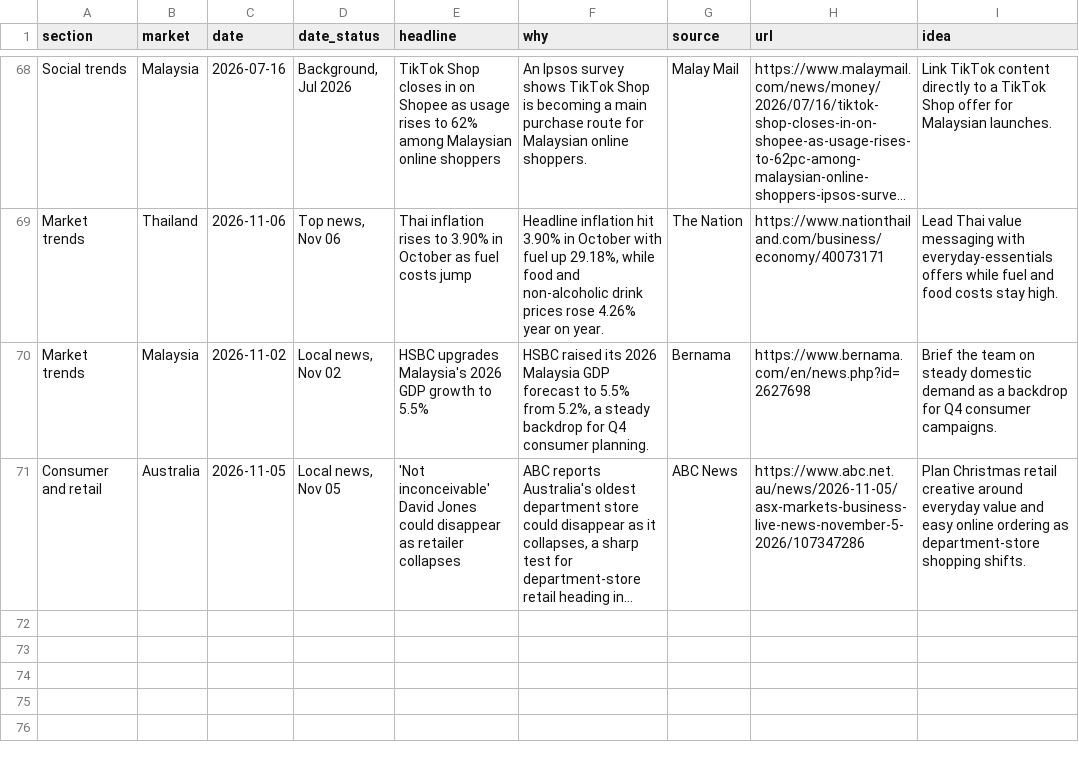
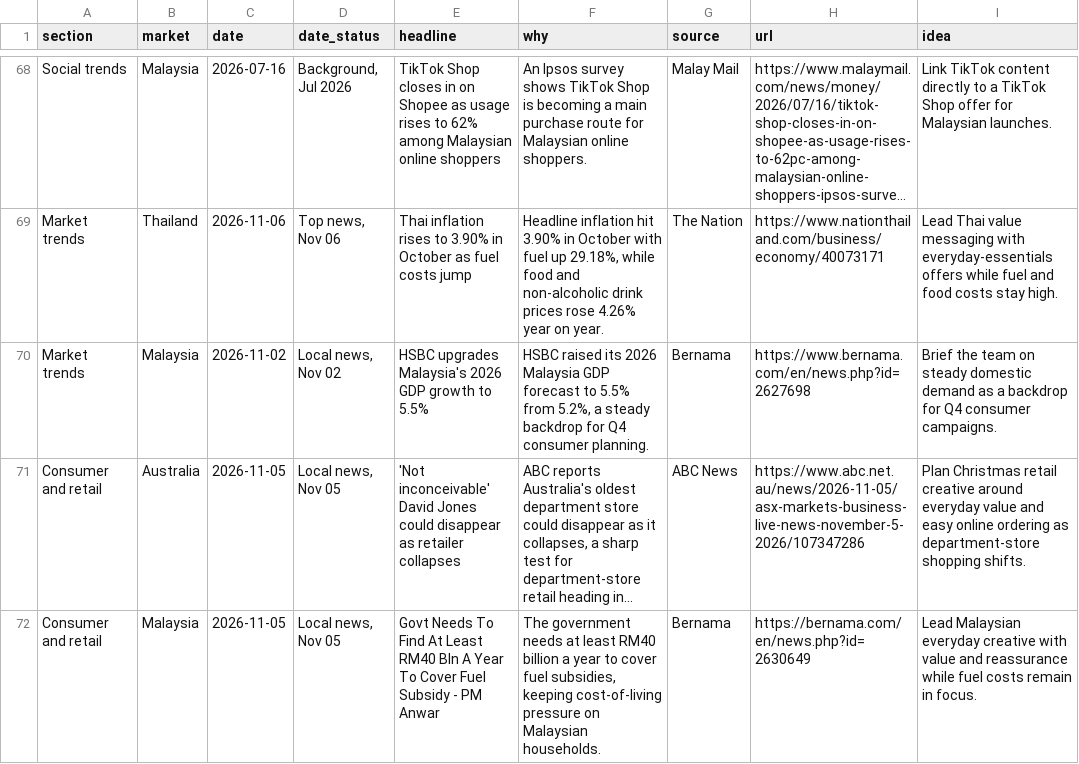
Before and after one commit to DSMNDh/Daily_Brief, a CSV file: data/briefing.csv, drawn as a sheet; only a part is shown, gaps mark what is left out; long unchanged cells end in …; the diff names each change by its address in the sheet, - before the commit and + after, or states it on an @@ line.

```diff
--- a/data/briefing.csv
+++ b/data/briefing.csv
+row 72: Consumer and retail | Malaysia | 2026-11-05 | Local news, Nov 05 | Govt Needs To Find At Least RM40 Bln A Year To Cover Fuel Subsidy - PM Anwar | The government needs at least RM40 billion a year to cover fuel subsidies, keeping cost-of-living pressure on Malaysian households. | Bernama | https://bernama.com/en/news.php?id=2630649 | Lead Malaysian everyday creative with value and reassurance while fuel costs remain in focus.
```
Also changed, not shown: 1 other file.
